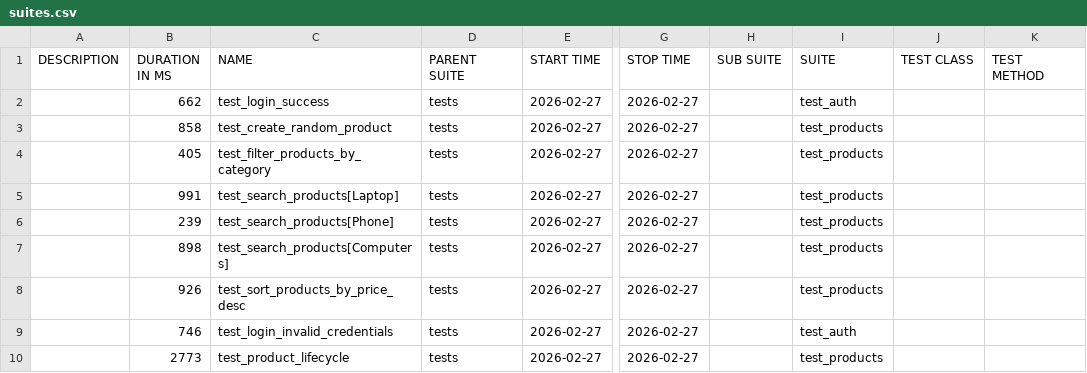
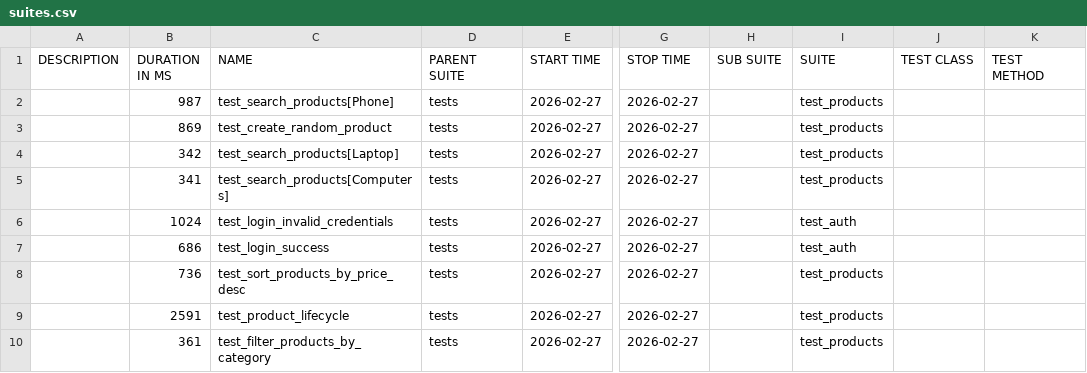
Before and after one commit to Dmitriy-Klv/rest-api-test-suite-advanced, a CSV file: data/suites.csv, drawn as a sheet; only a part is shown, gaps mark what is left out; the diff names each change by its address in the sheet, - before the commit and + after, or states it on an @@ line.

```diff
--- a/data/suites.csv
+++ b/data/suites.csv
-B2 (DURATION IN MS): 662
+B2 (DURATION IN MS): 987
-C2 (NAME): test_login_success
+C2 (NAME): test_search_products[Phone]
-I2 (SUITE): test_auth
+I2 (SUITE): test_products
-B3 (DURATION IN MS): 858
+B3 (DURATION IN MS): 869
-B4 (DURATION IN MS): 405
+B4 (DURATION IN MS): 342
-C4 (NAME): test_filter_products_by_category
+C4 (NAME): test_search_products[Laptop]
-B5 (DURATION IN MS): 991
+B5 (DURATION IN MS): 341
-C5 (NAME): test_search_products[Laptop]
+C5 (NAME): test_search_products[Computers]
-B6 (DURATION IN MS): 239
+B6 (DURATION IN MS): 1024
-C6 (NAME): test_search_products[Phone]
+C6 (NAME): test_login_invalid_credentials
-I6:I7 (SUITE): test_products
+I6:I7 (SUITE): test_auth
-B7 (DURATION IN MS): 898
+B7 (DURATION IN MS): 686
-C7 (NAME): test_search_products[Computers]
+C7 (NAME): test_login_success
-B8 (DURATION IN MS): 926
+B8 (DURATION IN MS): 736
-B9 (DURATION IN MS): 746
+B9 (DURATION IN MS): 2591
-C9 (NAME): test_login_invalid_credentials
+C9 (NAME): test_product_lifecycle
-I9 (SUITE): test_auth
+I9 (SUITE): test_products
-B10 (DURATION IN MS): 2773
+B10 (DURATION IN MS): 361
-C10 (NAME): test_product_lifecycle
+C10 (NAME): test_filter_products_by_category
```
Also changed, not shown: data/behaviors.csv, 56 other files.
